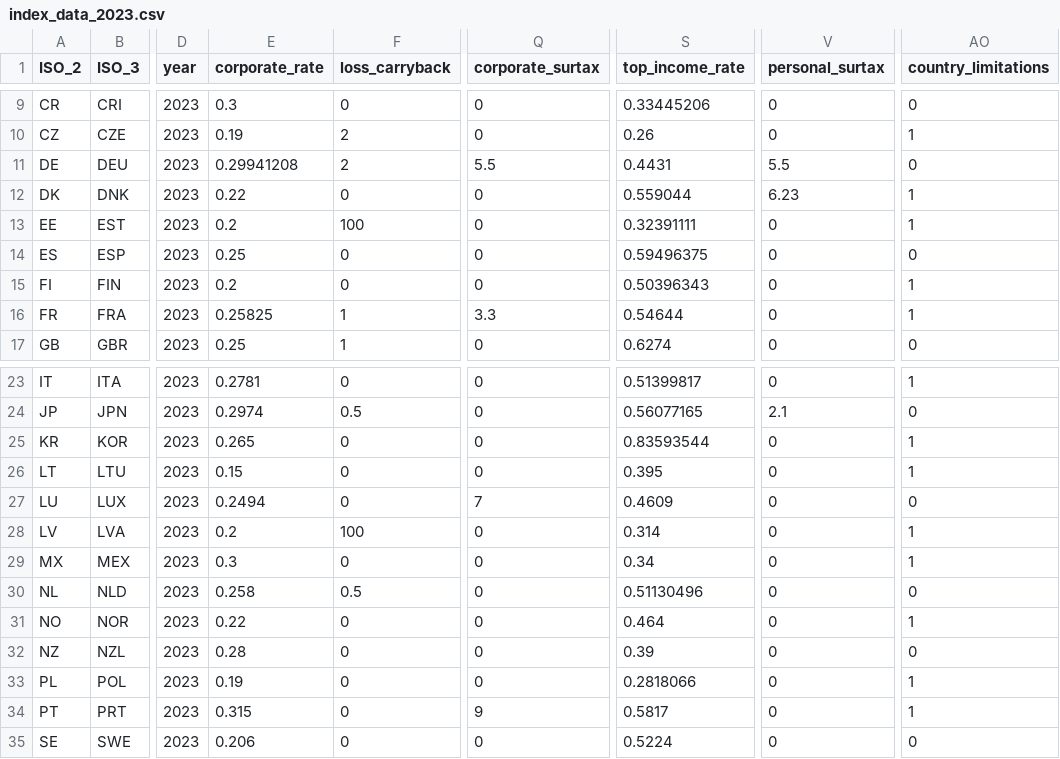
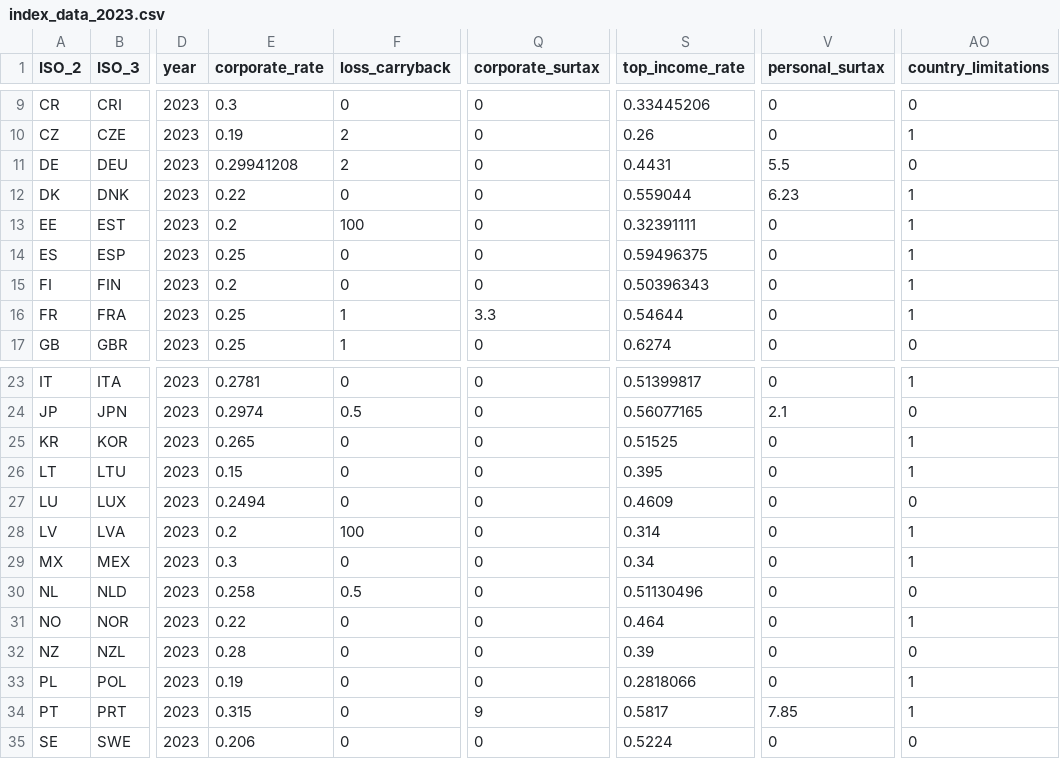
Before and after one commit to TaxFoundation/international-tax-competitiveness-index, a CSV file: source_data/index_data_2023.csv, drawn as a sheet; only a part is shown, gaps mark what is left out; the diff names each change by its address in the sheet, - before the commit and + after, or states it on an @@ line.

```diff
--- a/source_data/index_data_2023.csv
+++ b/source_data/index_data_2023.csv
-Q11 (corporate_surtax): 5.5
+Q11 (corporate_surtax): 0
-AO14 (country_limitations): 0
+AO14 (country_limitations): 1
-E16 (corporate_rate): 0.25825
+E16 (corporate_rate): 0.25
-S25 (top_income_rate): 0.83593544
+S25 (top_income_rate): 0.51525
-Q27 (corporate_surtax): 7
+Q27 (corporate_surtax): 0
-V34 (personal_surtax): 0
+V34 (personal_surtax): 7.85
```
Also changed, not shown: source_data/cfc_rules_2022.csv, source_data/cfc_rules_2023.csv, 1 other file.
